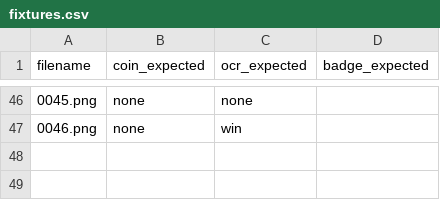
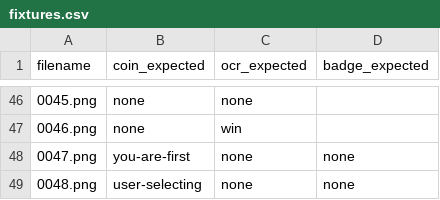
Before and after one commit to garasubo/duel-tools, a CSV file: src/capture/fixtures.csv, drawn as a sheet; only a part is shown, gaps mark what is left out; the diff names each change by its address in the sheet, - before the commit and + after, or states it on an @@ line.

```diff
--- a/src/capture/fixtures.csv
+++ b/src/capture/fixtures.csv
+row 48: 0047.png | you-are-first | none | none
+row 49: 0048.png | user-selecting | none | none
```
Also changed, not shown: 3 other files.
